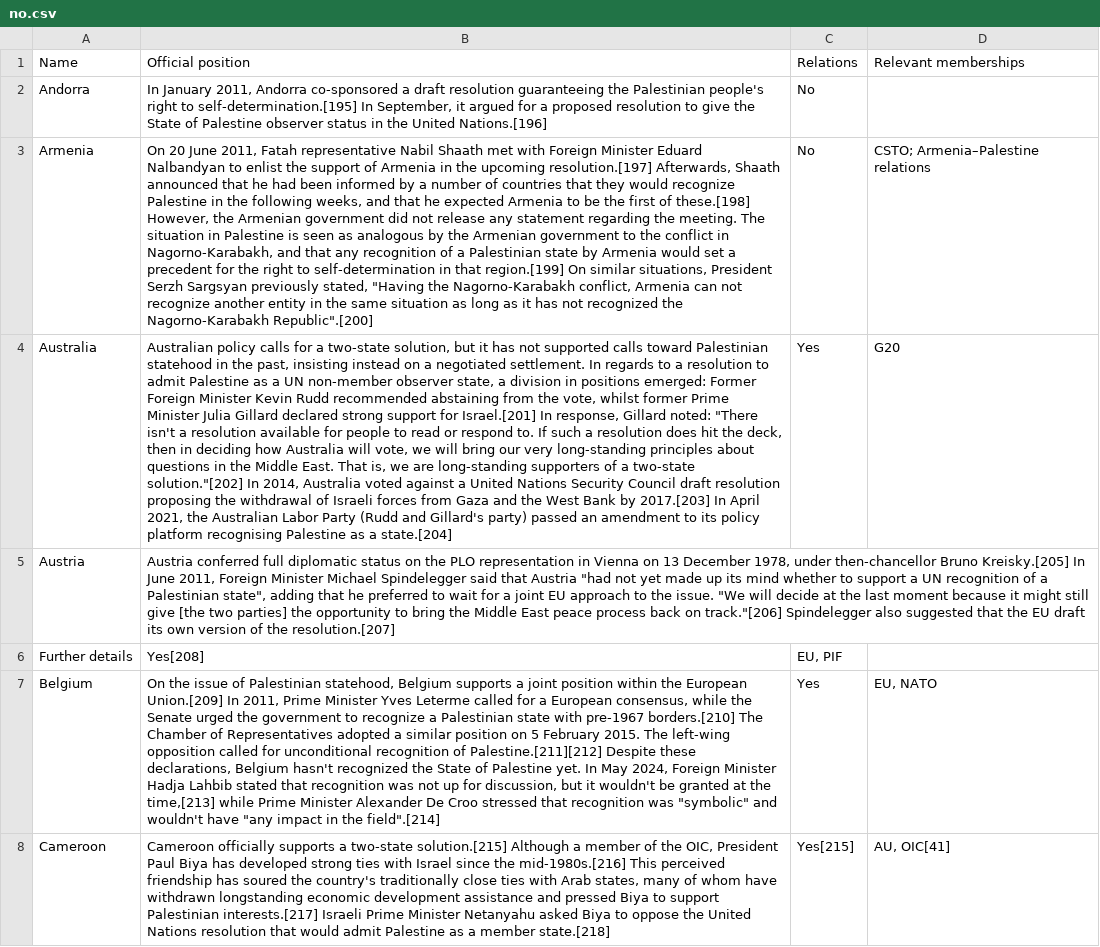
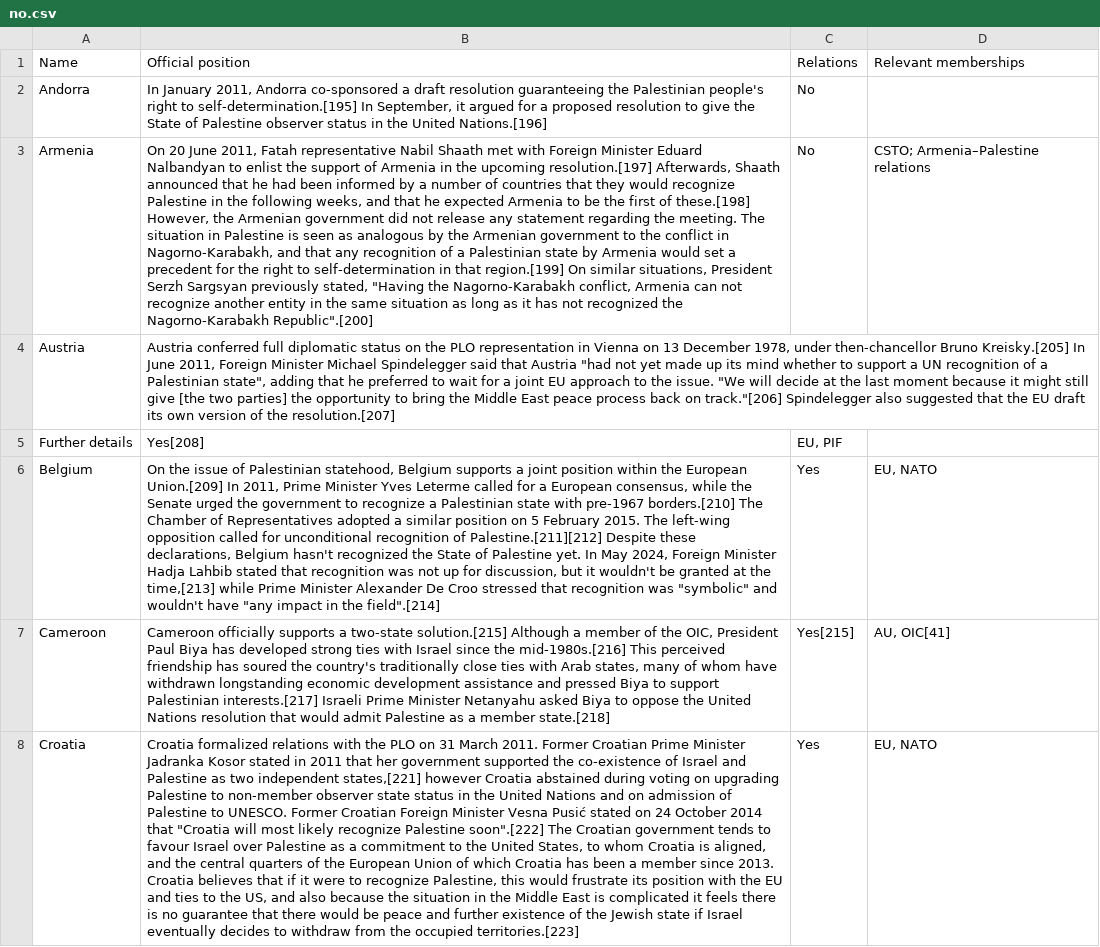
Before and after one commit to albertkun/palestinerecognition, a CSV file: data/no.csv, drawn as a sheet; only a part is shown; the shorter side is filled out with more unchanged rows; the diff covers the shown part only; the diff names each change by its address in the sheet, - before the commit and + after, or states it on an @@ line.

```diff
--- a/data/no.csv
+++ b/data/no.csv
-row 4: Australia | Australian policy calls for a two-state solution, but it has not supported calls toward Palestinian statehood in the past, insisting instead on a negotiated settlement. In regards to a resolution to admit Palestine as a UN non-member observer state, a division in positions emerged: Former Foreign Minister Kevin Rudd recommended abstaining from the vote, whilst former Prime Minister Julia Gillard declared strong support for Israel.[201] In response, Gillard noted: "There isn't a resolution available for people to read or respond to. If such a resolution does hit the deck, then in deciding how Australia will vote, we will bring our very long-standing principles about questions in the Middle East. That is, we are long-standing supporters of a two-state solution."[202] In 2014, Australia voted against a United Nations Security Council draft resolution proposing the withdrawal of Israeli forces from Gaza and the West Bank by 2017.[203] In April 2021, the Australian Labor Party (Rudd and Gillard's party) passed an amendment to its policy platform recognising Palestine as a state.[204] | Yes | G20
```
Also changed, not shown: 3 removed rows elsewhere in this file, data/yes.csv.
